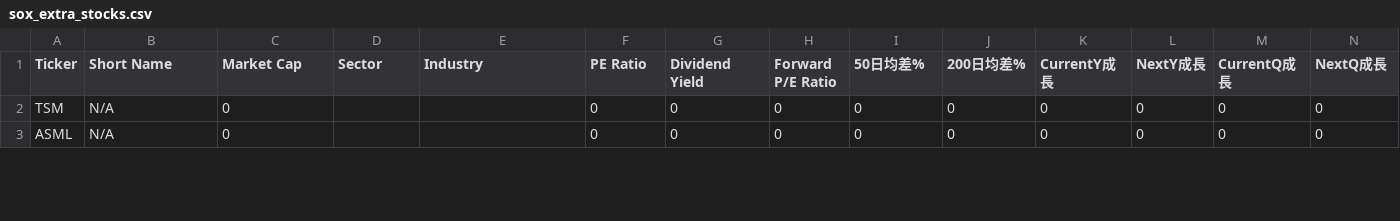
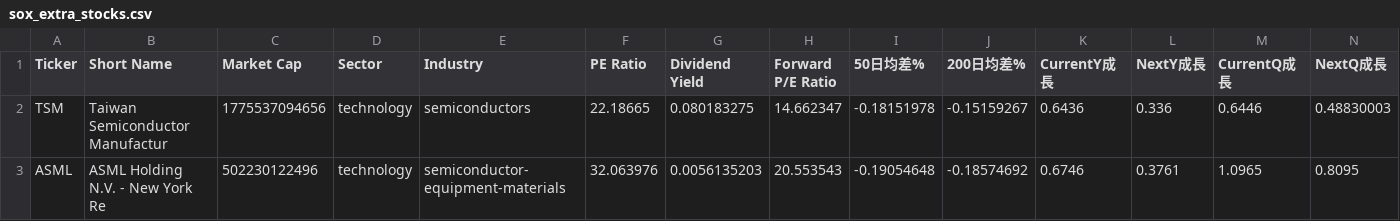
Before and after one commit to chenyicheng2008/sp500-OHLC, a CSV file: data/weekly_reutin/sox_extra_stocks.csv, drawn as a sheet; only a part is shown; the diff covers the shown part only.

```diff
--- a/data/weekly_reutin/sox_extra_stocks.csv
+++ b/data/weekly_reutin/sox_extra_stocks.csv
@@ -1,3 +1,3 @@
 Ticker,Short Name,Market Cap,Sector,Industry,PE Ratio,Dividend Yield,Forward P/E Ratio,50日均差%,200日均差%,CurrentY成長,NextY成長,CurrentQ成長,NextQ成長
-TSM,N/A,0,,,0,0,0,0,0,0,0,0,0
-ASML,N/A,0,,,0,0,0,0,0,0,0,0,0
+TSM,Taiwan Semiconductor Manufactur,1775537094656,technology,semiconductors,22.18665,0.080183275,14.662347,-0.18151978,-0.15159267,0.6436,0.336,0.6446,0.48830003
+ASML,ASML Holding N.V. - New York Re,502230122496,technology,semiconductor-equipment-materials,32.063976,0.0056135203,20.553543,-0.19054648,-0.18574692,0.6746,0.3761,1.0965,0.8095
```
Also changed, not shown: 130 edited cells elsewhere in this file, data/weekly_reutin/Memory_data.csv, data/weekly_reutin/Memory_ohlc.csv, 4 other files.
